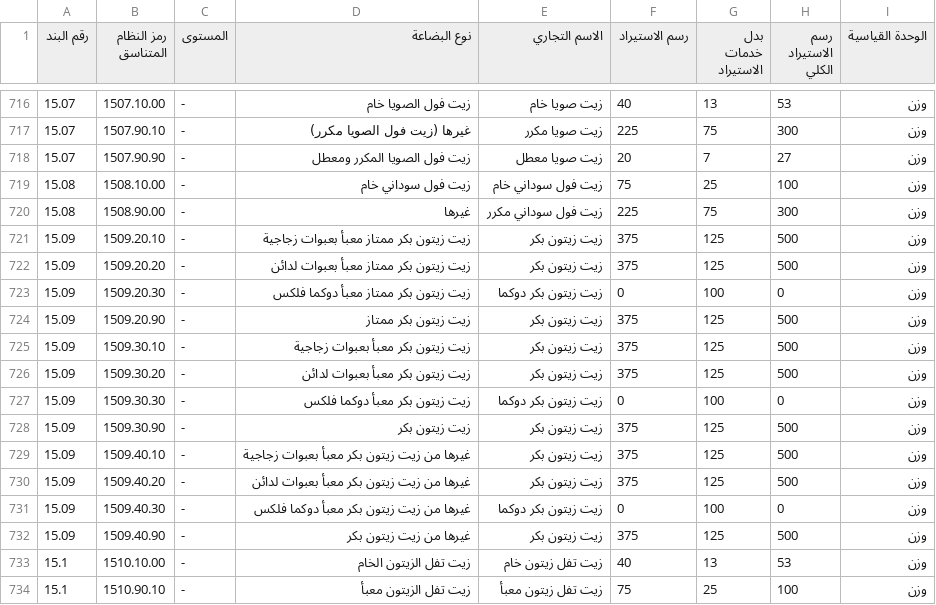
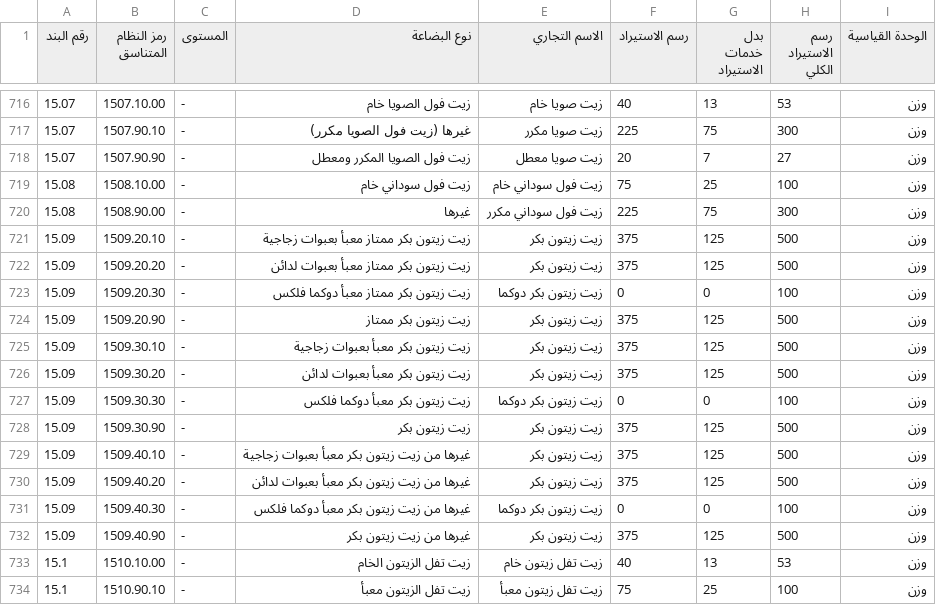
Before and after one commit to alragpmim-hue/syrian-tariff, a CSV file: tariff_data.csv, drawn as a sheet; only a part is shown, gaps mark what is left out.

Commit message:
Update customs duty values to 100 and service fees to 0

```diff
--- a/tariff_data.csv
+++ b/tariff_data.csv
@@ -722,3 +722,3 @@
 15.09,1509.20.20,-,زيت زيتون بكر ممتاز معبأ بعبوات لدائن,زيت زيتون بكر,375,125,500,وزن
-15.09,1509.20.30,-,زيت زيتون بكر ممتاز معبأ دوكما فلكس,زيت زيتون بكر دوكما,0,100,0,وزن
+15.09,1509.20.30,-,زيت زيتون بكر ممتاز معبأ دوكما فلكس,زيت زيتون بكر دوكما,0,0,100,وزن
 15.09,1509.20.90,-,زيت زيتون بكر ممتاز,زيت زيتون بكر,375,125,500,وزن
@@ -726,3 +726,3 @@
 15.09,1509.30.20,-,زيت زيتون بكر معبأ بعبوات لدائن,زيت زيتون بكر,375,125,500,وزن
-15.09,1509.30.30,-,زيت زيتون بكر معبأ دوكما فلكس,زيت زيتون بكر دوكما,0,100,0,وزن
+15.09,1509.30.30,-,زيت زيتون بكر معبأ دوكما فلكس,زيت زيتون بكر دوكما,0,0,100,وزن
 15.09,1509.30.90,-,زيت زيتون بكر,زيت زيتون بكر,375,125,500,وزن
@@ -730,3 +730,3 @@
 15.09,1509.40.20,-,غيرها من زيت زيتون بكر معبأ بعبوات لدائن,زيت زيتون بكر,375,125,500,وزن
-15.09,1509.40.30,-,غيرها من زيت زيتون بكر معبأ دوكما فلكس,زيت زيتون بكر دوكما,0,100,0,وزن
+15.09,1509.40.30,-,غيرها من زيت زيتون بكر معبأ دوكما فلكس,زيت زيتون بكر دوكما,0,0,100,وزن
 15.09,1509.40.90,-,غيرها من زيت زيتون بكر,زيت زيتون بكر,375,125,500,وزن
```
